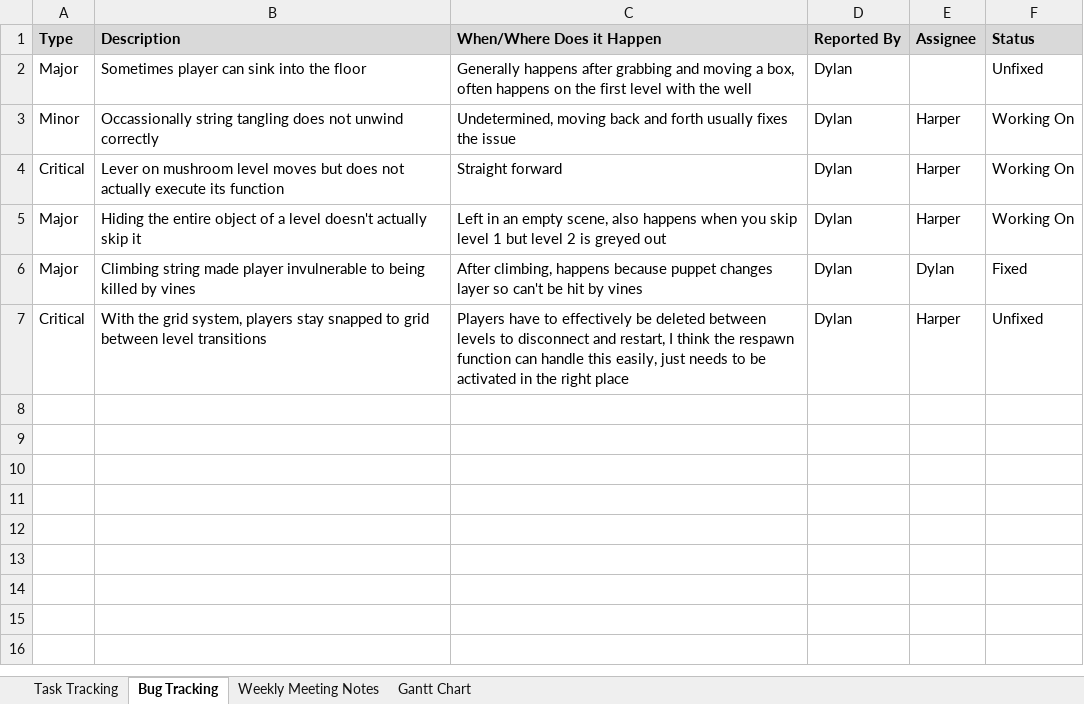
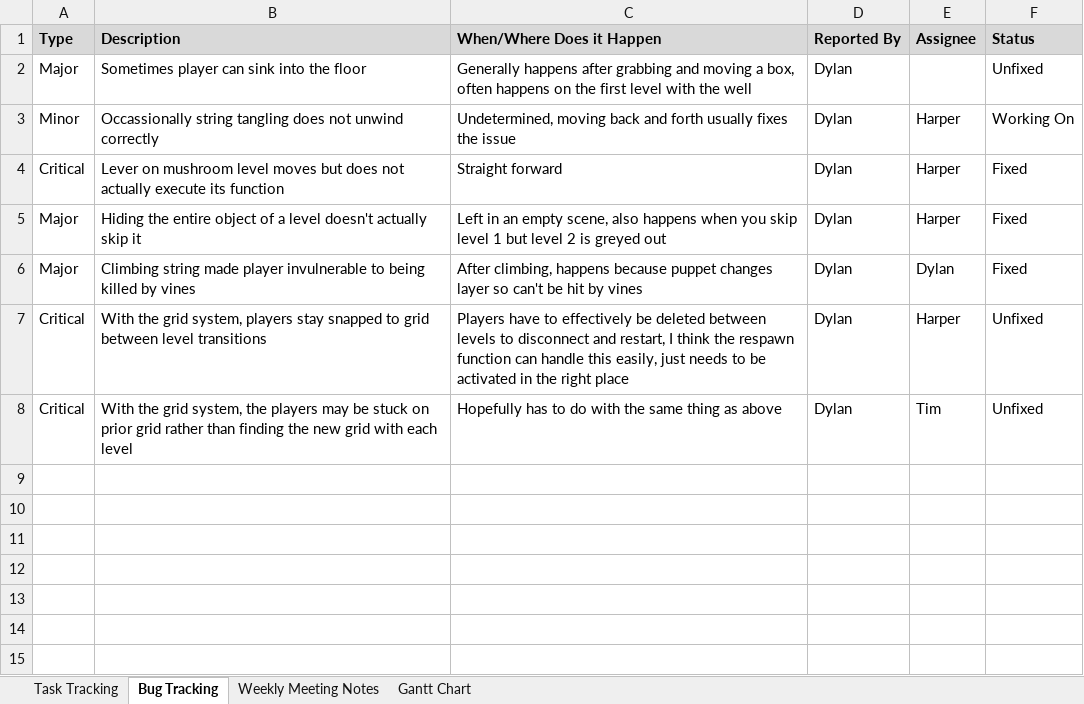
Before and after one commit to SpyraxianJ/strung-along, an Excel workbook: Admin Files/The Prod Doc.xlsx, sheet Bug Tracking, drawn as a sheet; only a part is shown; the shorter side is filled out with more unchanged rows; values as stored, in another font and other column widths than the file's, no borders; conditional formats not drawn; the diff names each change by its address in the sheet, - before the commit and + after, or states it on an @@ line.

Commit message:
Updated bugs

```diff
--- a/Admin Files/The Prod Doc.xlsx (sheet Bug Tracking)
+++ b/Admin Files/The Prod Doc.xlsx (sheet Bug Tracking)
-F4:F5 (Status): Working On
+F4:F5 (Status): Fixed
-row 8: (empty)
+row 8: Critical | With the grid system, the players may be stuck on prior grid rather than finding the new grid with each level | Hopefully has to do with the same thing as above | Dylan | Tim | Unfixed
```
